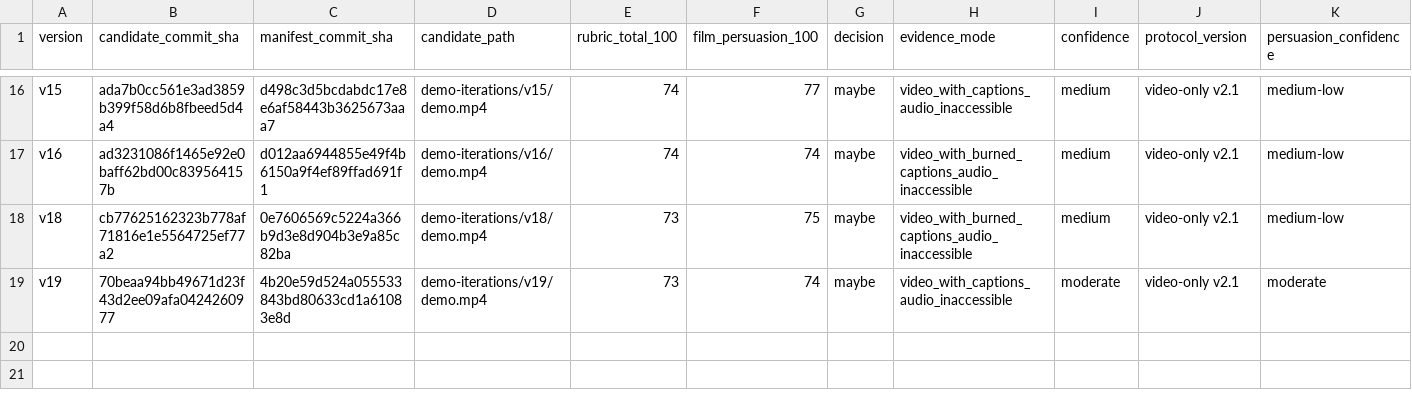
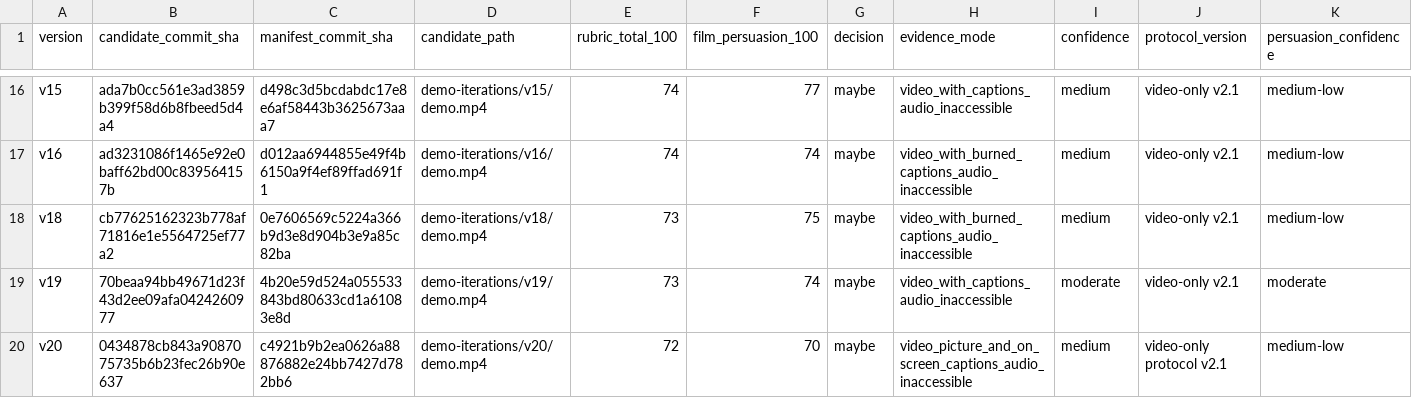
Before and after one commit to aashikvilla/hormonise, a CSV file: demo-iterations/score_history.csv, drawn as a sheet; only a part is shown, gaps mark what is left out; rows hold the shown columns only; the diff names each change by its address in the sheet, - before the commit and + after, or states it on an @@ line.

Commit message:
Record v20 cold review and release findings

```diff
--- a/demo-iterations/score_history.csv
+++ b/demo-iterations/score_history.csv
+row 20: v20 | 0434878cb843a9087075735b6b23fec26b90e637 | c4921b9b2ea0626a88876882e24bb7427d782bb6 | demo-iterations/v20/demo.mp4 | 72 | 70 | maybe | video_picture_and_on_screen_captions_audio_inaccessible | medium | video-only protocol v2.1 | medium-low
```
Also changed, not shown: 3 other files.
